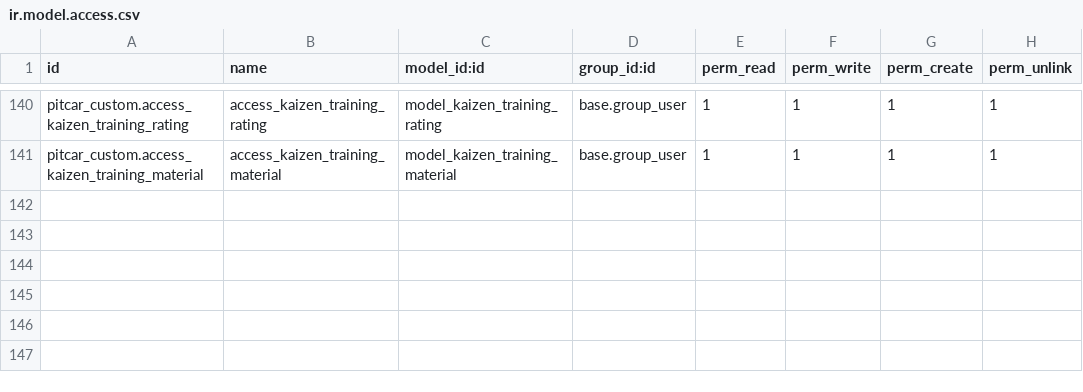
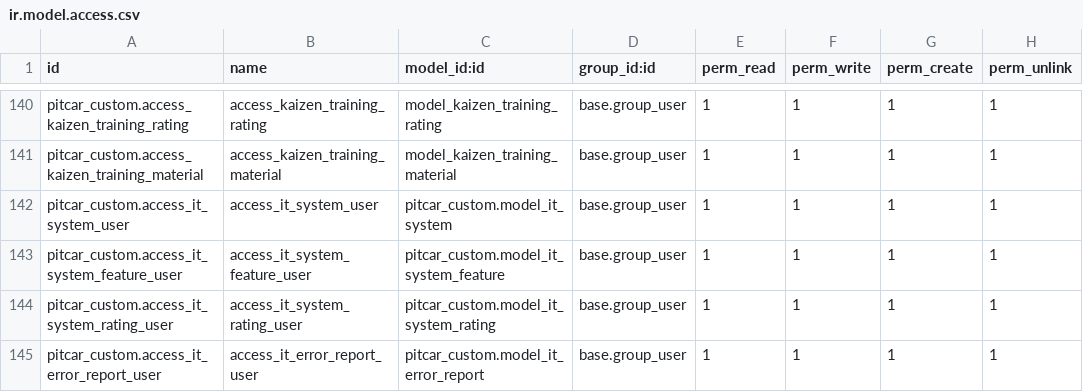
Before and after one commit to teddinata/odoo-pitcar, a CSV file: pitcar_custom/security/ir.model.access.csv, drawn as a sheet; only a part is shown, gaps mark what is left out.

Commit message:
feat: it program model and api

```diff
--- a/pitcar_custom/security/ir.model.access.csv
+++ b/pitcar_custom/security/ir.model.access.csv
@@ -141 +141,5 @@ pitcar_custom.access_kaizen_training_rating,access_kaizen_training_rating,model_
 pitcar_custom.access_kaizen_training_material,access_kaizen_training_material,model_kaizen_training_material,base.group_user,1,1,1,1
+pitcar_custom.access_it_system_user,access_it_system_user,pitcar_custom.model_it_system,base.group_user,1,1,1,1
+pitcar_custom.access_it_system_feature_user,access_it_system_feature_user,pitcar_custom.model_it_system_feature,base.group_user,1,1,1,1
+pitcar_custom.access_it_system_rating_user,access_it_system_rating_user,pitcar_custom.model_it_system_rating,base.group_user,1,1,1,1
+pitcar_custom.access_it_error_report_user,access_it_error_report_user,pitcar_custom.model_it_error_report,base.group_user,1,1,1,1
```
Also changed, not shown: 6 other files.
